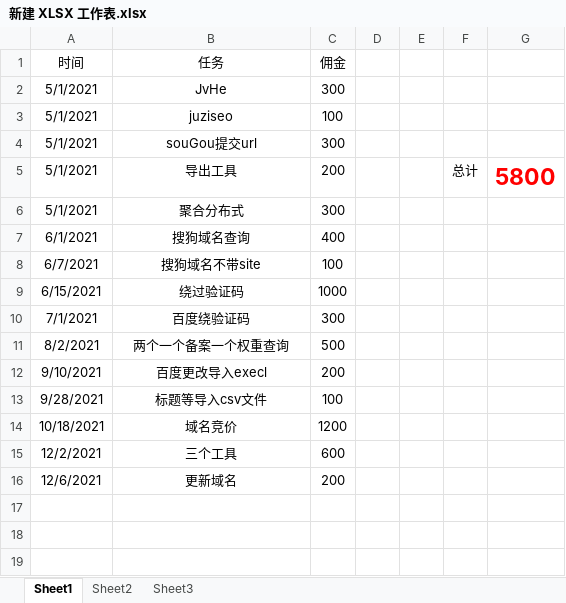
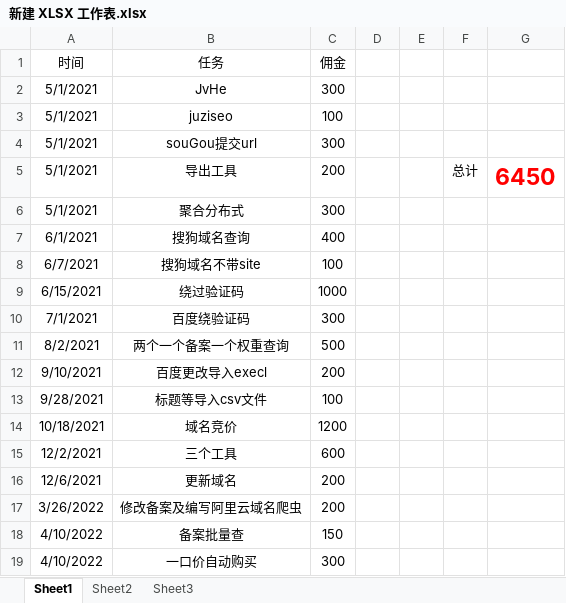
Before and after one commit to houjinpeng/order, an Excel workbook: 新建 XLSX 工作表.xlsx, sheet Sheet1, drawn as a sheet; values as stored, in another font and other column widths than the file's, no borders; the diff names each change by its address in the sheet, - before the commit and + after, or states it on an @@ line.

```diff
--- a/新建 XLSX 工作表.xlsx (sheet Sheet1)
+++ b/新建 XLSX 工作表.xlsx (sheet Sheet1)
-G5: 5800
+G5: 6450
+row 17: 3/26/2022 | 修改备案及编写阿里云域名爬虫 | 200
+row 18: 4/10/2022 | 备案批量查 | 150
+row 19: 4/10/2022 | 一口价自动购买 | 300
```
Also changed, not shown: 46 other files.
